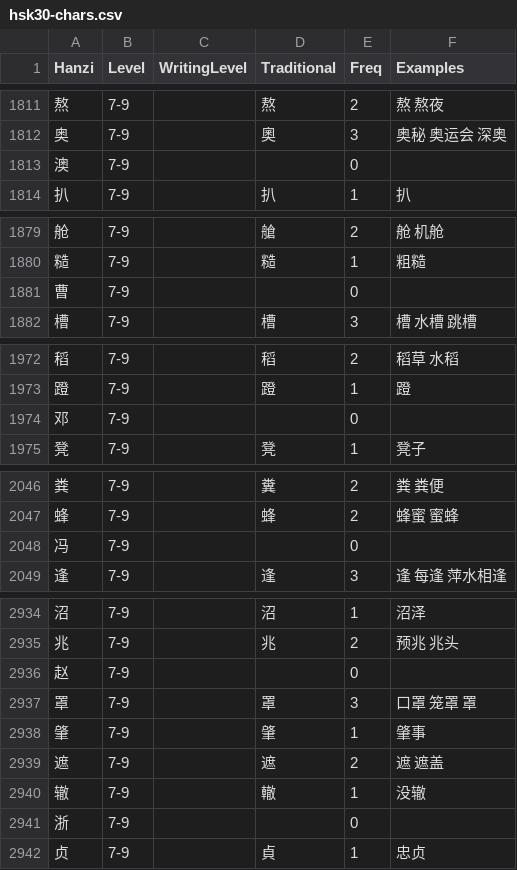
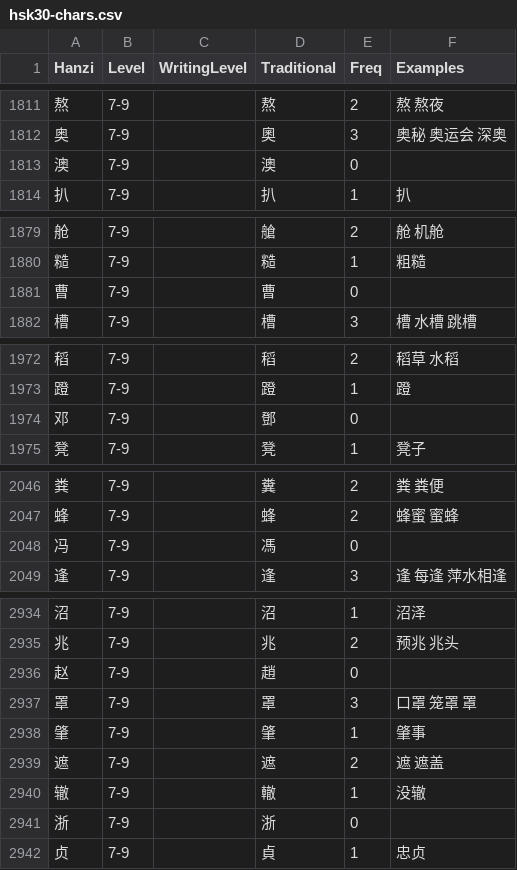
Before and after one commit to ivankra/hsk30, a CSV file: hsk30-chars.csv, drawn as a sheet; only a part is shown, gaps mark what is left out; the diff covers the shown part only.

Commit message:
add missing traditional character variants

```diff
--- a/hsk30-chars.csv
+++ b/hsk30-chars.csv
@@ -1812,3 +1812,3 @@ Hanzi,Level,WritingLevel,Traditional,Freq,Examples
 奥,7-9,,奧,3,奥秘 奥运会 深奥
-澳,7-9,,,0,
+澳,7-9,,澳,0,
 扒,7-9,,扒,1,扒
@@ -1880,3 +1880,3 @@ Hanzi,Level,WritingLevel,Traditional,Freq,Examples
 糙,7-9,,糙,1,粗糙
-曹,7-9,,,0,
+曹,7-9,,曹,0,
 槽,7-9,,槽,3,槽 水槽 跳槽
@@ -1973,3 +1973,3 @@ Hanzi,Level,WritingLevel,Traditional,Freq,Examples
 蹬,7-9,,蹬,1,蹬
-邓,7-9,,,0,
+邓,7-9,,鄧,0,
 凳,7-9,,凳,1,凳子
@@ -2047,3 +2047,3 @@ Hanzi,Level,WritingLevel,Traditional,Freq,Examples
 蜂,7-9,,蜂,2,蜂蜜 蜜蜂
-冯,7-9,,,0,
+冯,7-9,,馮,0,
 逢,7-9,,逢,3,逢 每逢 萍水相逢
@@ -2935,3 +2935,3 @@ Hanzi,Level,WritingLevel,Traditional,Freq,Examples
 兆,7-9,,兆,2,预兆 兆头
-赵,7-9,,,0,
+赵,7-9,,趙,0,
 罩,7-9,,罩,3,口罩 笼罩 罩
@@ -2940,3 +2940,3 @@ Hanzi,Level,WritingLevel,Traditional,Freq,Examples
 辙,7-9,,轍,1,没辙
-浙,7-9,,,0,
+浙,7-9,,浙,0,
 贞,7-9,,貞,1,忠贞
```
Also changed, not shown: 23 edited cells elsewhere in this file.
